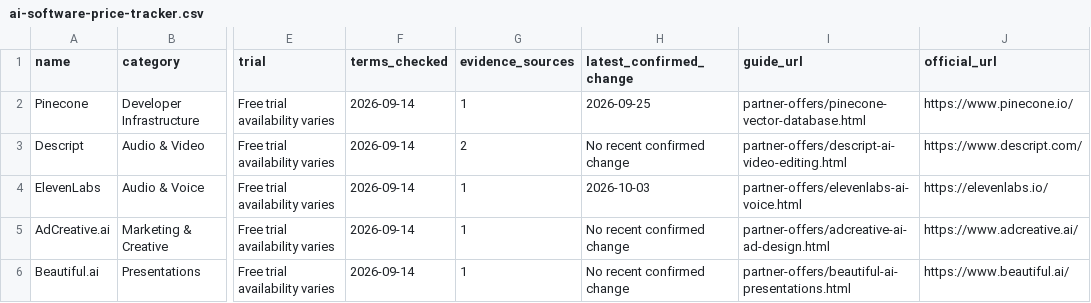
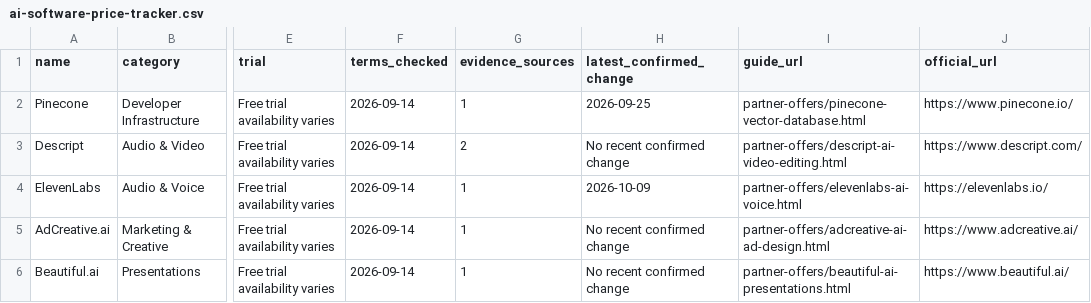
Before and after one commit to artificial-one/artificial-one, a CSV file: data/ai-software-price-tracker.csv, drawn as a sheet; only a part is shown, gaps mark what is left out; the diff names each change by its address in the sheet, - before the commit and + after, or states it on an @@ line.

```diff
--- a/data/ai-software-price-tracker.csv
+++ b/data/ai-software-price-tracker.csv
-H4 (latest_confirmed_change): 2026-10-03
+H4 (latest_confirmed_change): 2026-10-09
```
Also changed, not shown: 2 other files.
